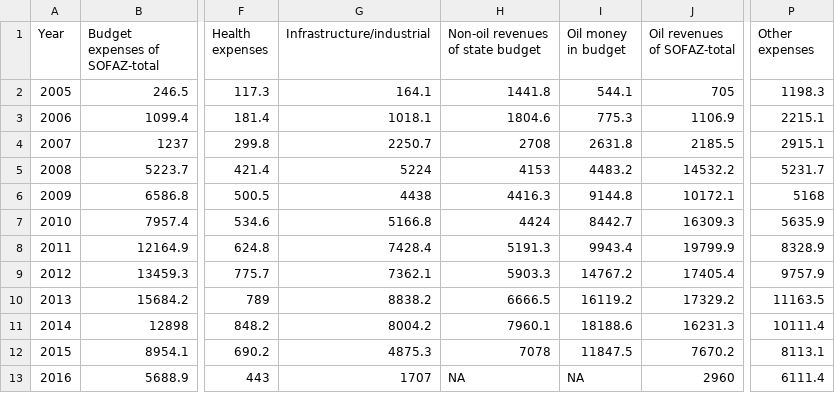
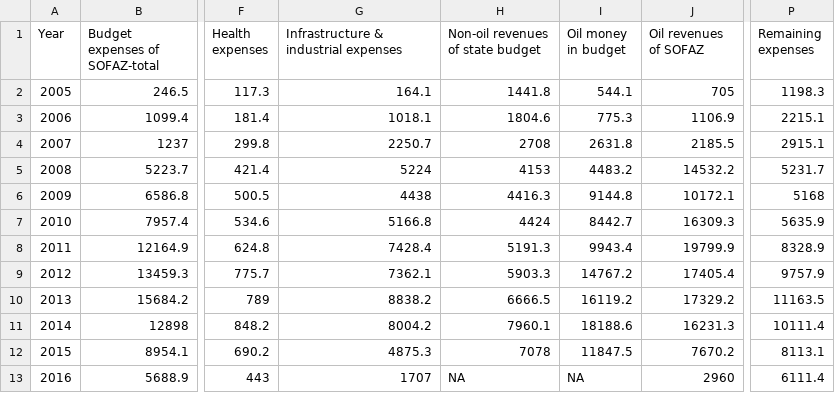
Before and after one commit to NRGI/NRGI.github.io, a CSV file: D3/AZ/az_wide2.csv, drawn as a sheet; only a part is shown, gaps mark what is left out; the diff names each change by its address in the sheet, - before the commit and + after, or states it on an @@ line.

```diff
--- a/D3/AZ/az_wide2.csv
+++ b/D3/AZ/az_wide2.csv
-G1: Infrastructure/industrial
+G1: Infrastructure & industrial expenses
-J1: Oil revenues of SOFAZ-total
+J1: Oil revenues of SOFAZ
-P1: Other expenses
+P1: Remaining expenses
```
Also changed, not shown: 1 other file.
